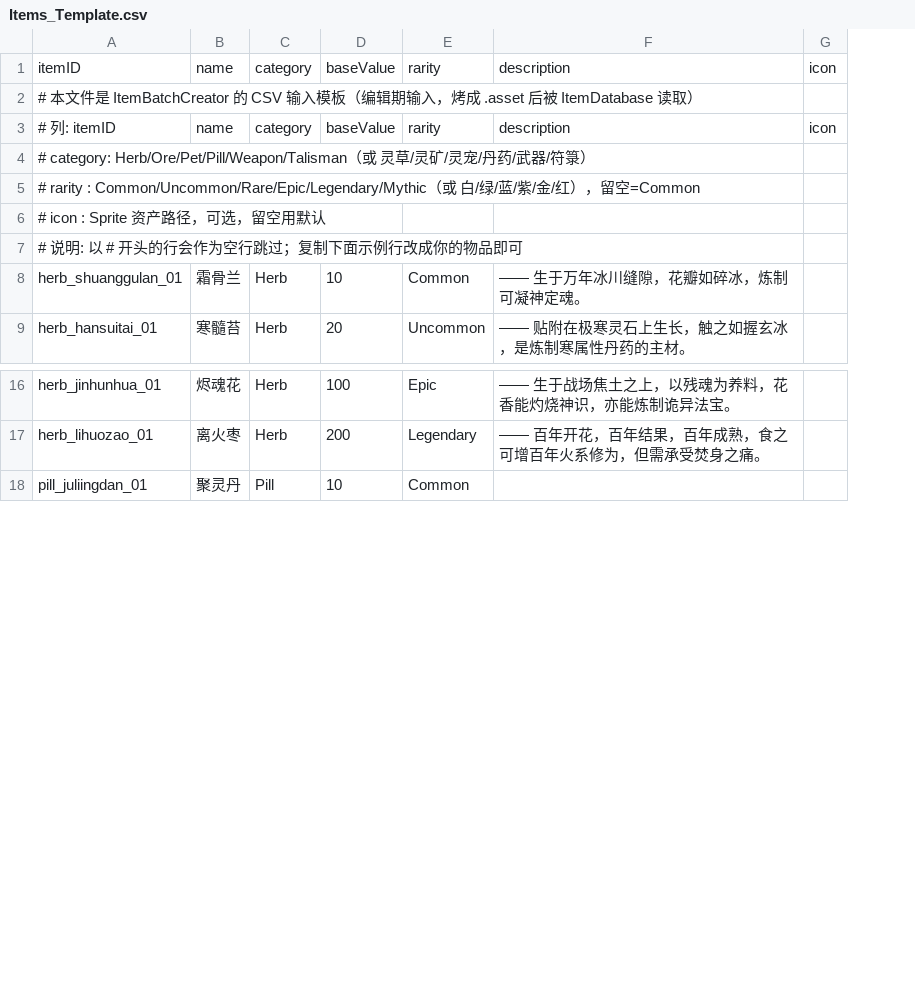
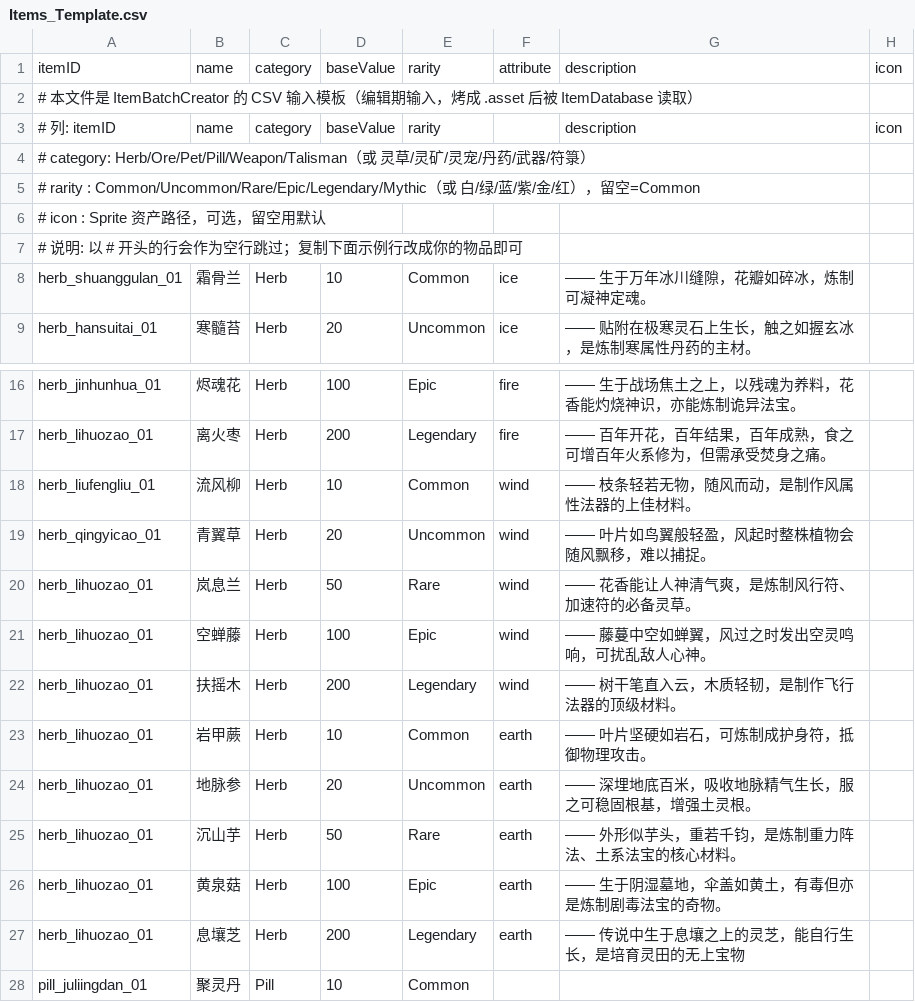
Before and after one commit to hxxpxx/CultivationSect, a CSV file: Assets/Editor/Items_Template.csv, drawn as a sheet; only a part is shown, gaps mark what is left out; the diff names each change by its address in the sheet, - before the commit and + after, or states it on an @@ line.

```diff
--- a/Assets/Editor/Items_Template.csv
+++ b/Assets/Editor/Items_Template.csv
+column F, rows 1-9: attribute |  |  |  |  |  |  | ice | ice; rows 16-17: fire | fire
+row 18: herb_liufengliu_01 | 流风柳 | Herb | 10 | Common | wind | —— 枝条轻若无物，随风而动，是制作风属性法器的上佳材料。
+row 19: herb_qingyicao_01 | 青翼草 | Herb | 20 | Uncommon | wind | —— 叶片如鸟翼般轻盈，风起时整株植物会随风飘移，难以捕捉。
+row 20: herb_lihuozao_01 | 岚息兰 | Herb | 50 | Rare | wind | —— 花香能让人神清气爽，是炼制风行符、加速符的必备灵草。
+row 21: herb_lihuozao_01 | 空蝉藤 | Herb | 100 | Epic | wind | —— 藤蔓中空如蝉翼，风过之时发出空灵鸣响，可扰乱敌人心神。
+row 22: herb_lihuozao_01 | 扶摇木 | Herb | 200 | Legendary | wind | —— 树干笔直入云，木质轻韧，是制作飞行法器的顶级材料。
+row 23: herb_lihuozao_01 | 岩甲蕨 | Herb | 10 | Common | earth | —— 叶片坚硬如岩石，可炼制成护身符，抵御物理攻击。
+row 24: herb_lihuozao_01 | 地脉参 | Herb | 20 | Uncommon | earth | —— 深埋地底百米，吸收地脉精气生长，服之可稳固根基，增强土灵根。
+row 25: herb_lihuozao_01 | 沉山芋 | Herb | 50 | Rare | earth | —— 外形似芋头，重若千钧，是炼制重力阵法、土系法宝的核心材料。
+row 26: herb_lihuozao_01 | 黄泉菇 | Herb | 100 | Epic | earth | —— 生于阴湿墓地，伞盖如黄土，有毒但亦是炼制剧毒法宝的奇物。
+row 27: herb_lihuozao_01 | 息壤芝 | Herb | 200 | Legendary | earth | —— 传说中生于息壤之上的灵芝，能自行生长，是培育灵田的无上宝物
```
Also changed, not shown: 3 other files.
